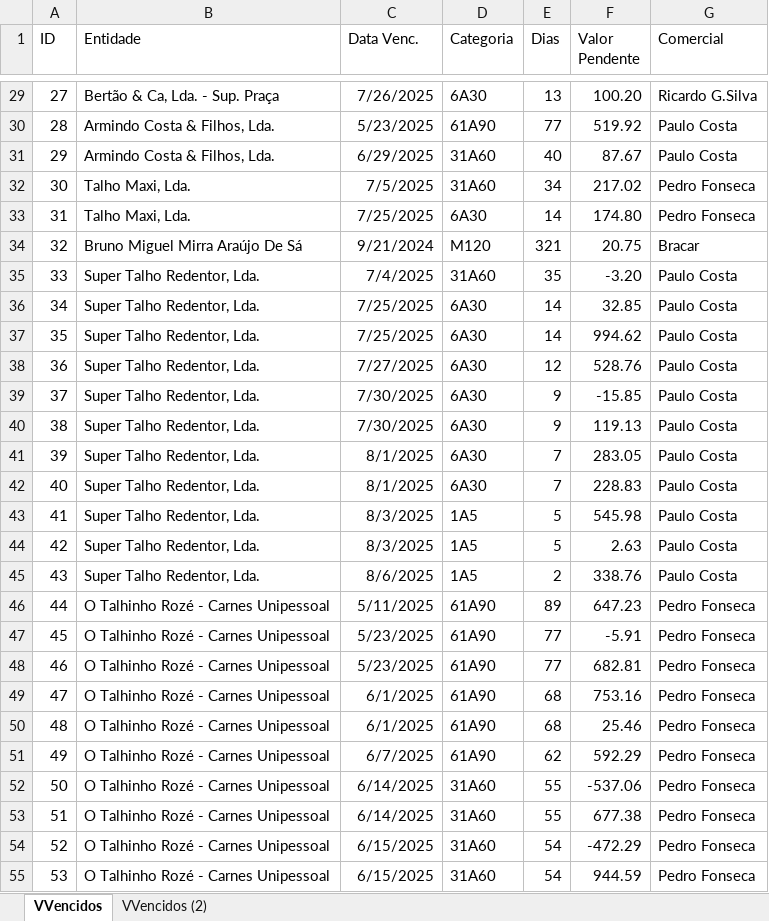
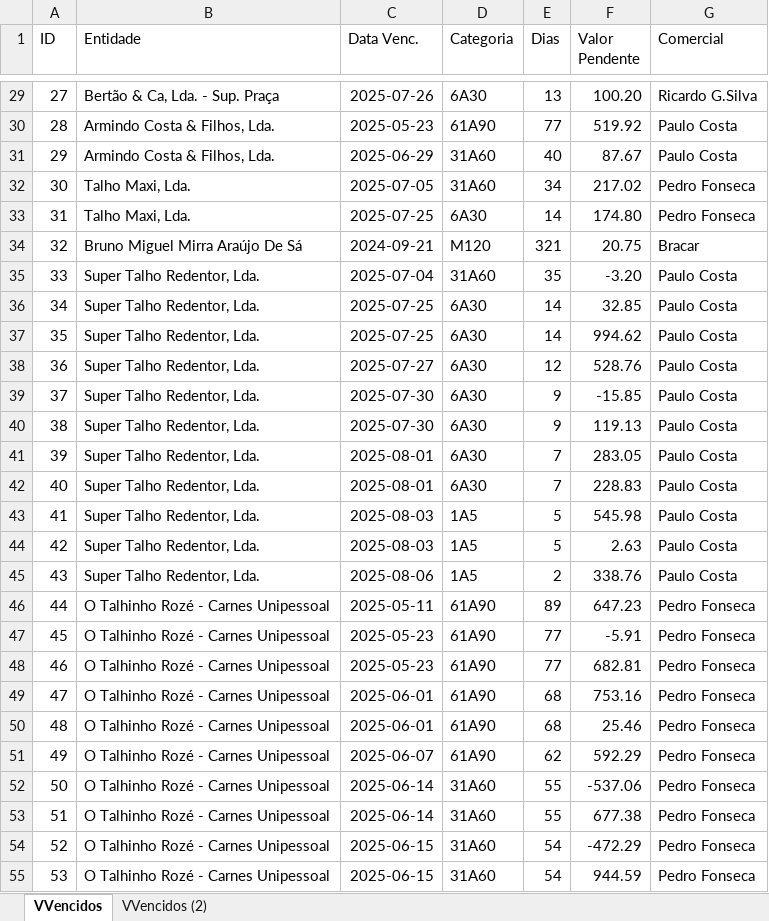
Before and after one commit to paulom40/PFonseca.py, an Excel workbook: VVencidos.xlsx, sheet VVencidos, drawn as a sheet; only a part is shown, gaps mark what is left out; values as stored, in another font and other column widths than the file's, no borders; the diff covers the shown part only; the diff names each change by its address in the sheet, - before the commit and + after, or states it on an @@ line.

```diff
--- a/VVencidos.xlsx (sheet VVencidos)
+++ b/VVencidos.xlsx (sheet VVencidos)
-C29 (Data Venc.): 7/26/2025
+C29 (Data Venc.): 2025-07-26
-C30 (Data Venc.): 5/23/2025
+C30 (Data Venc.): 2025-05-23
-C31 (Data Venc.): 6/29/2025
+C31 (Data Venc.): 2025-06-29
-C32 (Data Venc.): 7/5/2025
+C32 (Data Venc.): 2025-07-05
-C33 (Data Venc.): 7/25/2025
+C33 (Data Venc.): 2025-07-25
-C34 (Data Venc.): 9/21/2024
+C34 (Data Venc.): 2024-09-21
-C35 (Data Venc.): 7/4/2025
+C35 (Data Venc.): 2025-07-04
-C36:C37 (Data Venc.): 7/25/2025
+C36:C37 (Data Venc.): 2025-07-25
-C38 (Data Venc.): 7/27/2025
+C38 (Data Venc.): 2025-07-27
-C39:C40 (Data Venc.): 7/30/2025
+C39:C40 (Data Venc.): 2025-07-30
-C41:C42 (Data Venc.): 8/1/2025
+C41:C42 (Data Venc.): 2025-08-01
-C43:C44 (Data Venc.): 8/3/2025
+C43:C44 (Data Venc.): 2025-08-03
-C45 (Data Venc.): 8/6/2025
+C45 (Data Venc.): 2025-08-06
-C46 (Data Venc.): 5/11/2025
+C46 (Data Venc.): 2025-05-11
-C47:C48 (Data Venc.): 5/23/2025
+C47:C48 (Data Venc.): 2025-05-23
-C49:C50 (Data Venc.): 6/1/2025
+C49:C50 (Data Venc.): 2025-06-01
-C51 (Data Venc.): 6/7/2025
+C51 (Data Venc.): 2025-06-07
-C52:C53 (Data Venc.): 6/14/2025
+C52:C53 (Data Venc.): 2025-06-14
-C54:C55 (Data Venc.): 6/15/2025
+C54:C55 (Data Venc.): 2025-06-15
```
Also changed, not shown: 1011 edited cells elsewhere in this sheet.
